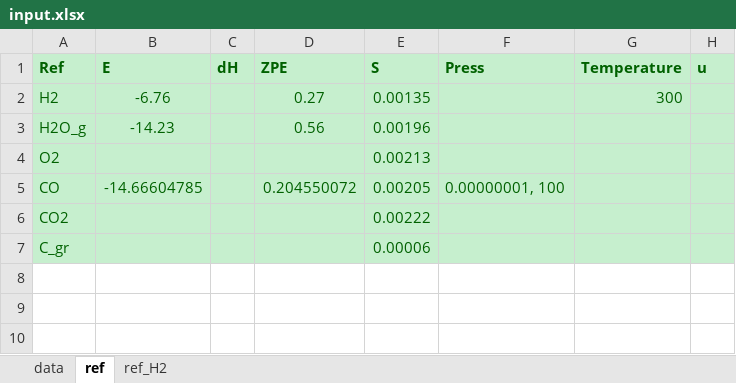
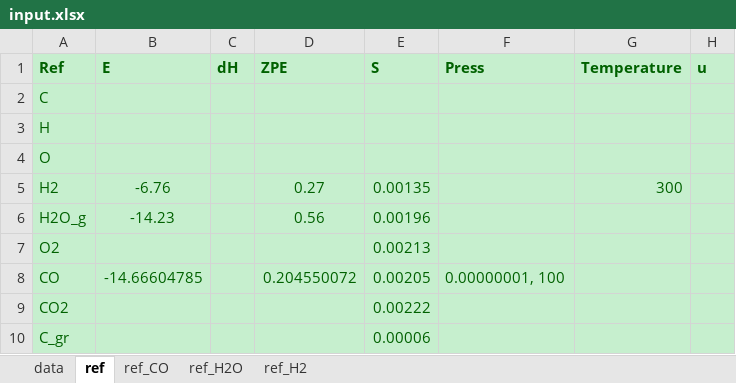
Before and after one commit to renpj/auto_phase_diagram, an Excel workbook: input.xlsx, sheet ref, drawn as a sheet; values as stored, in another font and other column widths than the file's, no borders; charts and pictures not drawn; the diff names each change by its address in the sheet, - before the commit and + after, or states it on an @@ line.

```diff
--- a/input.xlsx (sheet ref)
+++ b/input.xlsx (sheet ref)
+sheet tab: ref_CO
+sheet tab: ref_H2O
+row 2: C
+row 3: H
+row 4: O
```
Also changed, not shown: sheet data, charts or pictures, 1 other file.
